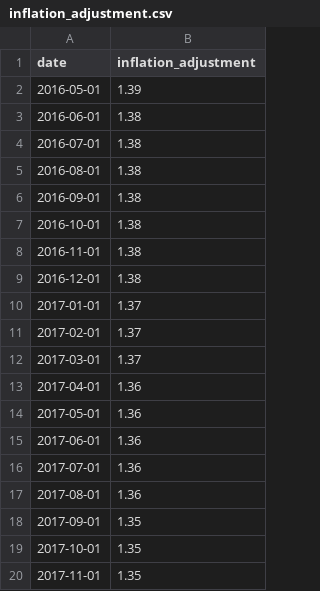
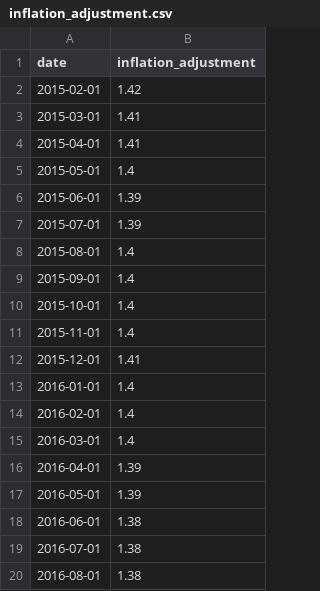
Before and after one commit to abcotvdata/price_tracker, a CSV file: inflation/inflation_adjustment.csv, drawn as a sheet; only a part is shown; the shorter side is filled out with more unchanged rows; the diff names each change by its address in the sheet, - before the commit and + after, or states it on an @@ line.

Commit message:
New inflation data

```diff
--- a/inflation/inflation_adjustment.csv
+++ b/inflation/inflation_adjustment.csv
+row 2: 2015-02-01 | 1.42
+row 3: 2015-03-01 | 1.41
+row 4: 2015-04-01 | 1.41
+row 5: 2015-05-01 | 1.4
+row 6: 2015-06-01 | 1.39
+row 7: 2015-07-01 | 1.39
+row 8: 2015-08-01 | 1.4
+row 9: 2015-09-01 | 1.4
+row 10: 2015-10-01 | 1.4
+row 11: 2015-11-01 | 1.4
+row 12: 2015-12-01 | 1.41
+row 13: 2016-01-01 | 1.4
+row 14: 2016-02-01 | 1.4
+row 15: 2016-03-01 | 1.4
+row 16: 2016-04-01 | 1.39
```
